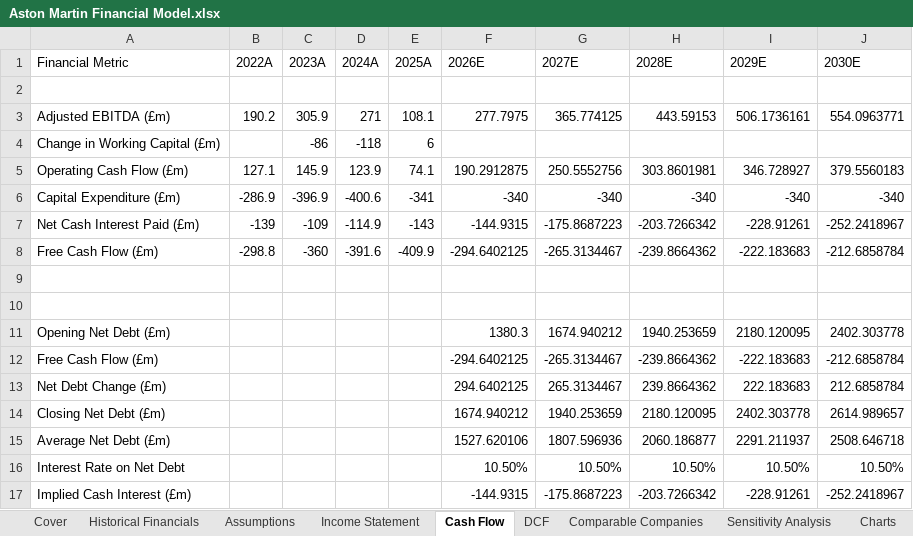
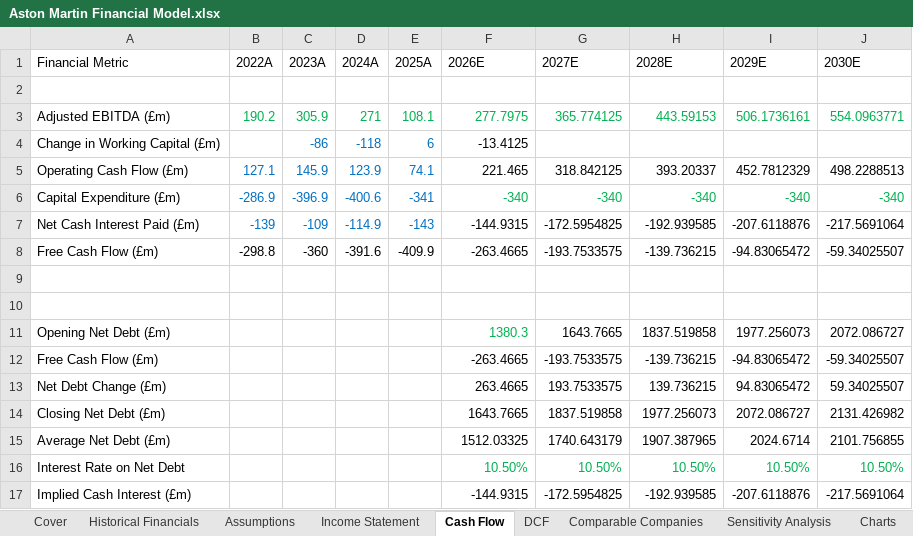
Before and after one commit to tanishqb0/aston-martin-financial-model, an Excel workbook: Aston Martin Financial Model.xlsx, sheet Cash Flow, drawn as a sheet; values as stored, in another font and other column widths than the file's, no borders; removed rows and columns are numbered as before the commit, all else as after; the diff names each change by its address in the sheet, - before the commit and + after, or states it on an @@ line.

```diff
--- a/Aston Martin Financial Model.xlsx (sheet Cash Flow)
+++ b/Aston Martin Financial Model.xlsx (sheet Cash Flow)
-B3:J3 text colour: black
+B3:J3 text colour: #00B050
-C4:E4 text colour: black
+C4:E4 text colour: #0070C0
-F4 (2026E): (empty)
+F4 (2026E): -13.4125
-B5:E7 text colour: black
+B5:E7 text colour: #0070C0
-F5 (2026E): 190.2912875
+F5 (2026E): 221.465
-G5 (2027E): 250.5552756
+G5 (2027E): 318.842125
-H5 (2028E): 303.8601981
+H5 (2028E): 393.20337
-I5 (2029E): 346.728927
+I5 (2029E): 452.7812329
-J5 (2030E): 379.5560183
+J5 (2030E): 498.2288513
-F6:J6 text colour: black
+F6:J6 text colour: #00B050
-G7 (2027E): -175.8687223
+G7 (2027E): -172.5954825
-H7 (2028E): -203.7266342
+H7 (2028E): -192.939585
-I7 (2029E): -228.91261
+I7 (2029E): -207.6118876
-J7 (2030E): -252.2418967
+J7 (2030E): -217.5691064
-F8 (2026E): -294.6402125
+F8 (2026E): -263.4665
-G8 (2027E): -265.3134467
+G8 (2027E): -193.7533575
-H8 (2028E): -239.8664362
+H8 (2028E): -139.736215
-I8 (2029E): -222.183683
+I8 (2029E): -94.83065472
-J8 (2030E): -212.6858784
+J8 (2030E): -59.34025507
-F11 text colour: black
+F11 text colour: #00B050
-G11 (2027E): 1674.940212
+G11 (2027E): 1643.7665
-H11 (2028E): 1940.253659
+H11 (2028E): 1837.519858
-I11 (2029E): 2180.120095
+I11 (2029E): 1977.256073
-J11 (2030E): 2402.303778
+J11 (2030E): 2072.086727
-row 12: Free Cash Flow (£m) |  |  |  |  | -294.6402125 | -265.3134467 | -239.8664362 | -222.183683 | -212.6858784
-row 13: Net Debt Change (£m) |  |  |  |  | 294.6402125 | 265.3134467 | 239.8664362 | 222.183683 | 212.6858784
-row 14: Closing Net Debt (£m) |  |  |  |  | 1674.940212 | 1940.253659 | 2180.120095 | 2402.303778 | 2614.989657
-row 15: Average Net Debt (£m) |  |  |  |  | 1527.620106 | 1807.596936 | 2060.186877 | 2291.211937 | 2508.646718
+row 12: Free Cash Flow (£m) |  |  |  |  | -263.4665 | -193.7533575 | -139.736215 | -94.83065472 | -59.34025507
+row 13: Net Debt Change (£m) |  |  |  |  | 263.4665 | 193.7533575 | 139.736215 | 94.83065472 | 59.34025507
+row 14: Closing Net Debt (£m) |  |  |  |  | 1643.7665 | 1837.519858 | 1977.256073 | 2072.086727 | 2131.426982
+row 15: Average Net Debt (£m) |  |  |  |  | 1512.03325 | 1740.643179 | 1907.387965 | 2024.6714 | 2101.756855
-F16:J16 text colour: black
+F16:J16 text colour: #00B050
-G17 (2027E): -175.8687223
+G17 (2027E): -172.5954825
-H17 (2028E): -203.7266342
+H17 (2028E): -192.939585
-I17 (2029E): -228.91261
+I17 (2029E): -207.6118876
-J17 (2030E): -252.2418967
+J17 (2030E): -217.5691064
```
Also changed, not shown: sheet Assumptions, sheet Income Statement, sheet Historical Financials, sheet Cover.
